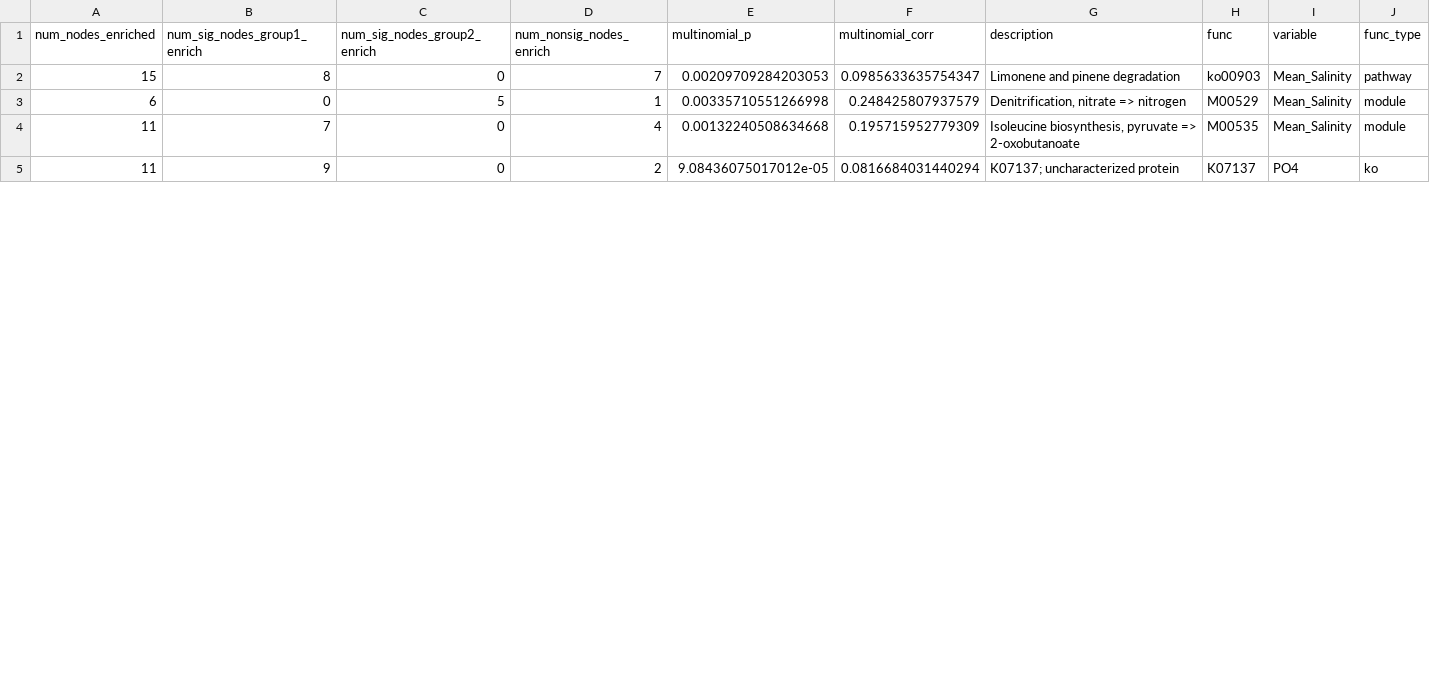
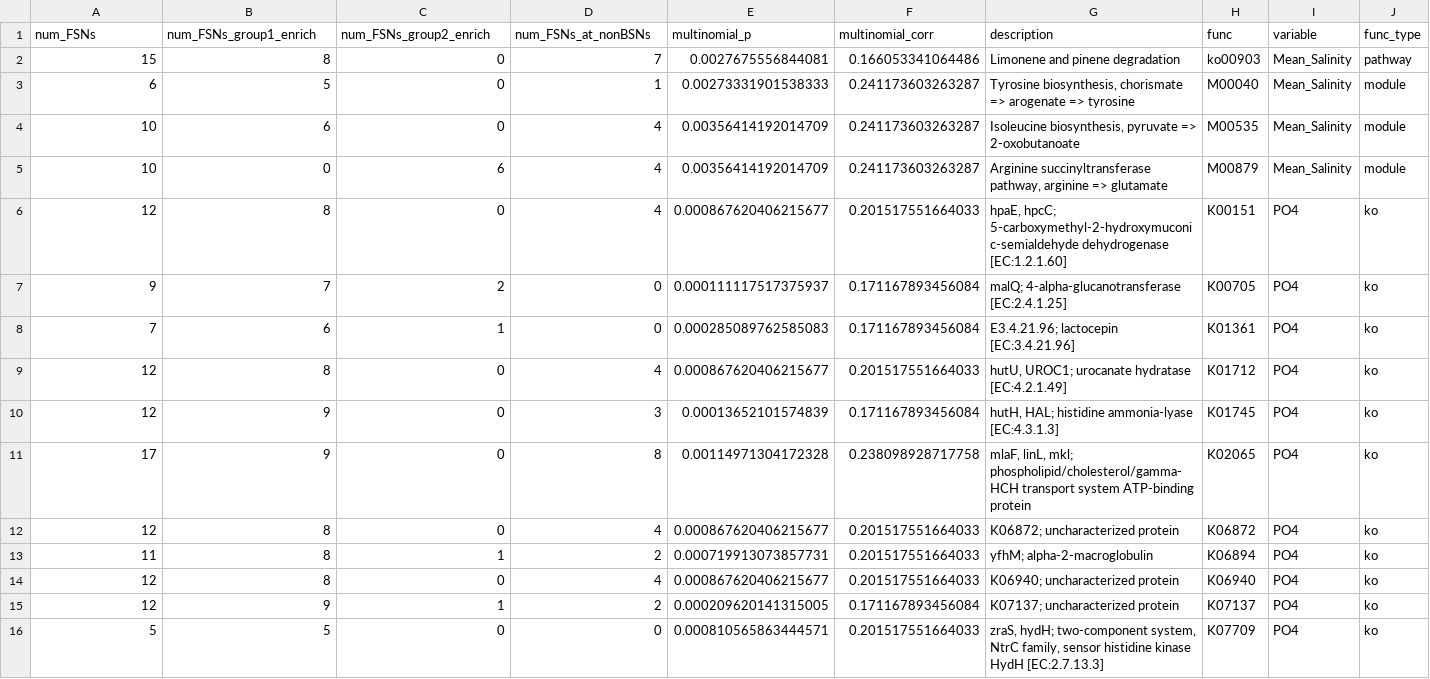
Before and after one commit to gavinmdouglas/POMS_manuscript, a TSV file: display_items/Maintext_TARA_sig_func_RAW.tsv, drawn as a sheet; only a part is shown; the diff covers the shown part only.

```diff
--- a/display_items/Maintext_TARA_sig_func_RAW.tsv
+++ b/display_items/Maintext_TARA_sig_func_RAW.tsv
@@ -1,5 +1,16 @@
-num_nodes_enriched	num_sig_nodes_group1_enrich	num_sig_nodes_group2_enrich	num_nonsig_nodes_enrich	multinomial_p	multinomial_corr	description	func	variable	func_type
-15	8	0	7	0.00209709284203053	0.0985633635754347	Limonene and pinene degradation	ko00903	Mean_Salinity	pathway
-6	0	5	1	0.00335710551266998	0.248425807937579	Denitrification, nitrate => nitrogen	M00529	Mean_Salinity	module
-11	7	0	4	0.00132240508634668	0.195715952779309	Isoleucine biosynthesis, pyruvate => 2-oxobutanoate	M00535	Mean_Salinity	module
-11	9	0	2	9.08436075017012e-05	0.0816684031440294	K07137; uncharacterized protein	K07137	PO4	ko
+num_FSNs	num_FSNs_group1_enrich	num_FSNs_group2_enrich	num_FSNs_at_nonBSNs	multinomial_p	multinomial_corr	description	func	variable	func_type
+15	8	0	7	0.0027675556844081	0.166053341064486	Limonene and pinene degradation	ko00903	Mean_Salinity	pathway
+6	5	0	1	0.00273331901538333	0.241173603263287	Tyrosine biosynthesis, chorismate => arogenate => tyrosine	M00040	Mean_Salinity	module
+10	6	0	4	0.00356414192014709	0.241173603263287	Isoleucine biosynthesis, pyruvate => 2-oxobutanoate	M00535	Mean_Salinity	module
+10	0	6	4	0.00356414192014709	0.241173603263287	Arginine succinyltransferase pathway, arginine => glutamate	M00879	Mean_Salinity	module
+12	8	0	4	0.000867620406215677	0.201517551664033	hpaE, hpcC; 5-carboxymethyl-2-hydroxymuconic-semialdehyde dehydrogenase [EC:1.2.1.60]	K00151	PO4	ko
+9	7	2	0	0.000111117517375937	0.171167893456084	malQ; 4-alpha-glucanotransferase [EC:2.4.1.25]	K00705	PO4	ko
+7	6	1	0	0.000285089762585083	0.171167893456084	E3.4.21.96; lactocepin [EC:3.4.21.96]	K01361	PO4	ko
+12	8	0	4	0.000867620406215677	0.201517551664033	hutU, UROC1; urocanate hydratase [EC:4.2.1.49]	K01712	PO4	ko
+12	9	0	3	0.00013652101574839	0.171167893456084	hutH, HAL; histidine ammonia-lyase [EC:4.3.1.3]	K01745	PO4	ko
+17	9	0	8	0.00114971304172328	0.238098928717758	mlaF, linL, mkl; phospholipid/cholesterol/gamma-HCH transport system ATP-binding protein	K02065	PO4	ko
+12	8	0	4	0.000867620406215677	0.201517551664033	K06872; uncharacterized protein	K06872	PO4	ko
+11	8	1	2	0.000719913073857731	0.201517551664033	yfhM; alpha-2-macroglobulin	K06894	PO4	ko
+12	8	0	4	0.000867620406215677	0.201517551664033	K06940; uncharacterized protein	K06940	PO4	ko
+12	9	1	2	0.000209620141315005	0.171167893456084	K07137; uncharacterized protein	K07137	PO4	ko
+5	5	0	0	0.000810565863444571	0.201517551664033	zraS, hydH; two-component system, NtrC family, sensor histidine kinase HydH [EC:2.7.13.3]	K07709	PO4	ko
```
Also changed, not shown: 2 added rows, 1 removed row and 15 edited cells elsewhere in this file, 23 other files.
